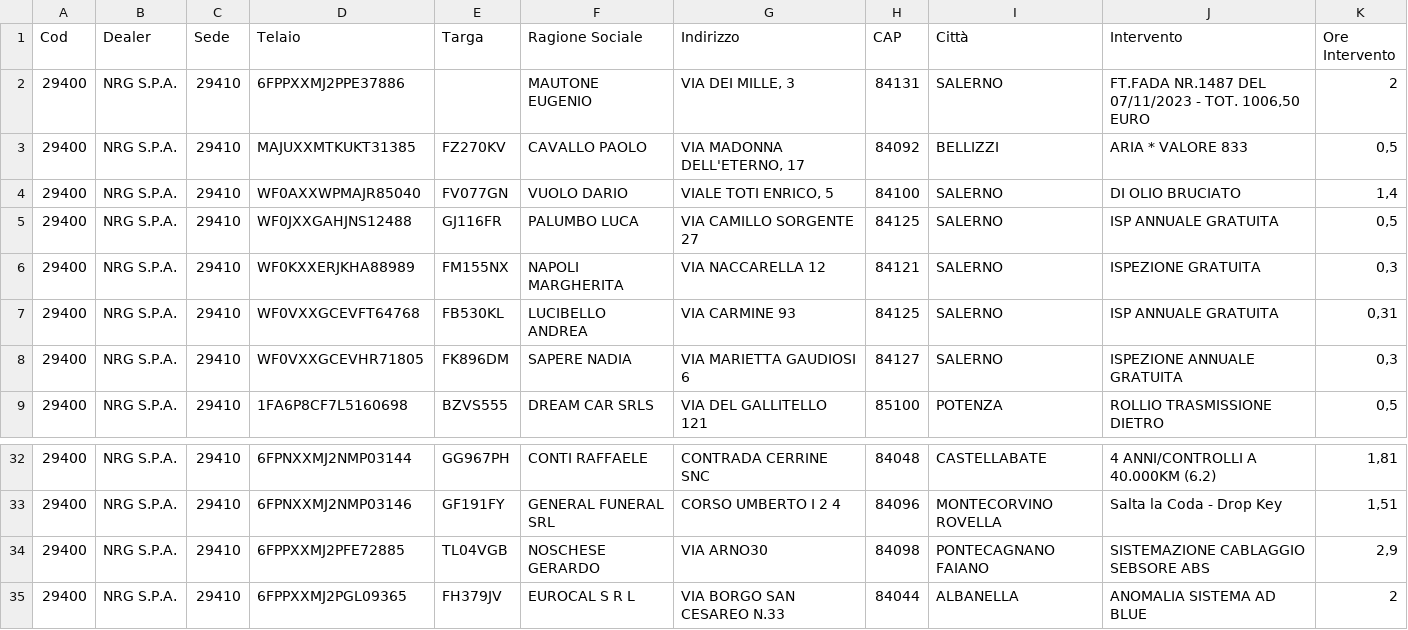
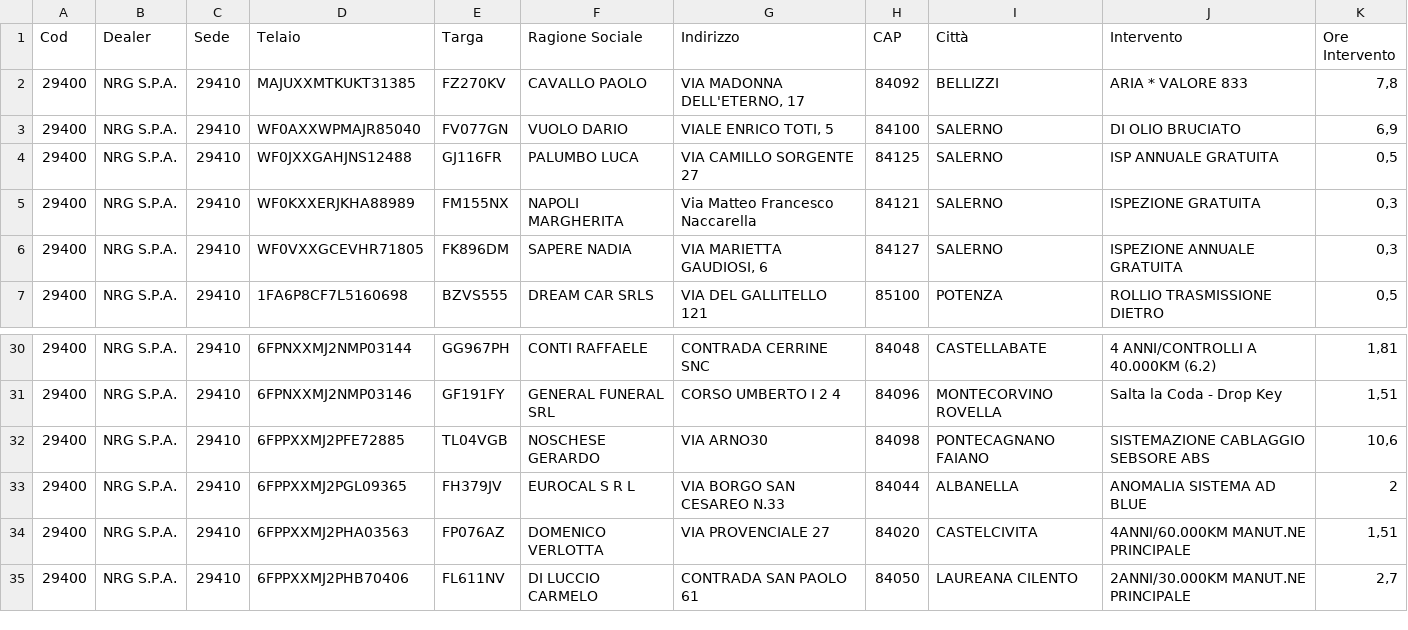
Before and after one commit to umbertochimenti/officina_mobile, a CSV file: interventi/interventi.csv, drawn as a sheet; only a part is shown, gaps mark what is left out; the shorter side is filled out with more unchanged rows.

```diff
--- a/interventi/interventi.csv
+++ b/interventi/interventi.csv
@@ -1,9 +1,7 @@
 Cod,Dealer,Sede,Telaio,Targa,Ragione Sociale,Indirizzo,CAP,Città,Intervento,Ore Intervento
-29400,NRG S.P.A.,29410,6FPPXXMJ2PPE37886, ,MAUTONE EUGENIO,"VIA DEI MILLE, 3",84131,SALERNO,"FT.FADA NR.1487 DEL 07/11/2023 - TOT. 1006,50 EURO",2
-29400,NRG S.P.A.,29410,MAJUXXMTKUKT31385,FZ270KV,CAVALLO PAOLO,"VIA MADONNA DELL'ETERNO, 17",84092,BELLIZZI,ARIA * VALORE 833,"0,5"
-29400,NRG S.P.A.,29410,WF0AXXWPMAJR85040,FV077GN,VUOLO DARIO,"VIALE TOTI ENRICO, 5",84100,SALERNO,DI OLIO BRUCIATO,"1,4"
+29400,NRG S.P.A.,29410,MAJUXXMTKUKT31385,FZ270KV,CAVALLO PAOLO,"VIA MADONNA DELL'ETERNO, 17",84092,BELLIZZI,ARIA * VALORE 833,"7,8"
+29400,NRG S.P.A.,29410,WF0AXXWPMAJR85040,FV077GN,VUOLO DARIO,"VIALE ENRICO TOTI, 5",84100,SALERNO,DI OLIO BRUCIATO,"6,9"
 29400,NRG S.P.A.,29410,WF0JXXGAHJNS12488,GJ116FR,PALUMBO LUCA,VIA CAMILLO SORGENTE 27,84125,SALERNO,ISP ANNUALE GRATUITA,"0,5"
-29400,NRG S.P.A.,29410,WF0KXXERJKHA88989,FM155NX,NAPOLI MARGHERITA,VIA NACCARELLA 12,84121,SALERNO,ISPEZIONE  GRATUITA,"0,3"
-29400,NRG S.P.A.,29410,WF0VXXGCEVFT64768,FB530KL,LUCIBELLO ANDREA,VIA CARMINE 93,84125,SALERNO,ISP ANNUALE GRATUITA,"0,31"
-29400,NRG S.P.A.,29410,WF0VXXGCEVHR71805,FK896DM,SAPERE NADIA,VIA MARIETTA GAUDIOSI 6,84127,SALERNO,ISPEZIONE ANNUALE GRATUITA,"0,3"
+29400,NRG S.P.A.,29410,WF0KXXERJKHA88989,FM155NX,NAPOLI MARGHERITA,Via Matteo Francesco Naccarella,84121,SALERNO,ISPEZIONE  GRATUITA,"0,3"
+29400,NRG S.P.A.,29410,WF0VXXGCEVHR71805,FK896DM,SAPERE NADIA,"VIA MARIETTA GAUDIOSI, 6",84127,SALERNO,ISPEZIONE ANNUALE GRATUITA,"0,3"
 29400,NRG S.P.A.,29410,1FA6P8CF7L5160698,BZVS555,DREAM CAR SRLS,VIA DEL GALLITELLO 121,85100,POTENZA,ROLLIO TRASMISSIONE DIETRO,"0,5"
@@ -33,3 +31,3 @@ Cod,Dealer,Sede,Telaio,Targa,Ragione Sociale,Indirizzo,CAP,Città,Intervento,Ore
 29400,NRG S.P.A.,29410,6FPNXXMJ2NMP03146,GF191FY,GENERAL FUNERAL SRL,CORSO UMBERTO I 2 4,84096,MONTECORVINO ROVELLA,Salta la Coda - Drop Key,"1,51"
-29400,NRG S.P.A.,29410,6FPPXXMJ2PFE72885,TL04VGB,NOSCHESE GERARDO,VIA ARNO30,84098,PONTECAGNANO FAIANO,SISTEMAZIONE CABLAGGIO SEBSORE ABS,"2,9"
+29400,NRG S.P.A.,29410,6FPPXXMJ2PFE72885,TL04VGB,NOSCHESE GERARDO,VIA ARNO30,84098,PONTECAGNANO FAIANO,SISTEMAZIONE CABLAGGIO SEBSORE ABS,"10,6"
 29400,NRG S.P.A.,29410,6FPPXXMJ2PGL09365,FH379JV,EUROCAL S R L,VIA BORGO SAN CESAREO N.33,84044,ALBANELLA,ANOMALIA SISTEMA AD BLUE,2
```
Also changed, not shown: 10 other files.
